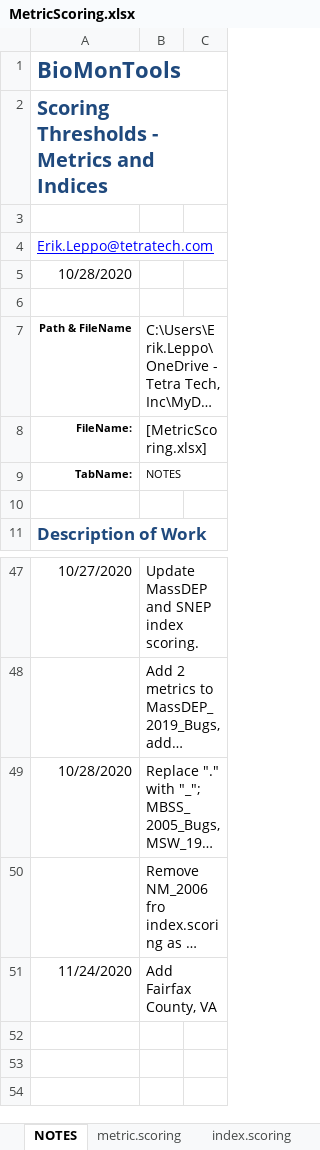
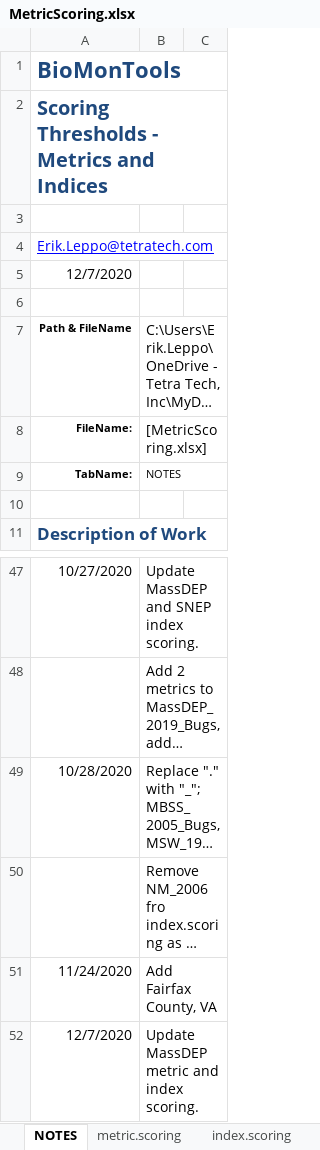
Before and after one commit to leppott/BioMonTools, an Excel workbook: inst/extdata/MetricScoring.xlsx, sheet NOTES, drawn as a sheet; only a part is shown, gaps mark what is left out; long unchanged cells end in …; values as stored, in another font and other column widths than the file's, no borders; table styles not drawn; the diff names each change by its address in the sheet, - before the commit and + after, or states it on an @@ line.

Commit message:
v0.5.0.9017
* MetricScoring.xlsx
    + Modify MassDEP metrics and index scoring.
* Update Test
    + test_metric_names
    + Update test for AVERAGE_10 and AVERAGE_20 to AVERAGE_100.

```diff
--- a/inst/extdata/MetricScoring.xlsx (sheet NOTES)
+++ b/inst/extdata/MetricScoring.xlsx (sheet NOTES)
-A5: 10/28/2020
+A5: 12/7/2020
+row 52: 12/7/2020 | Update MassDEP metric and index scoring.
```
Also changed, not shown: sheet metric.scoring, sheet index.scoring, hidden cells, 5 other files.
